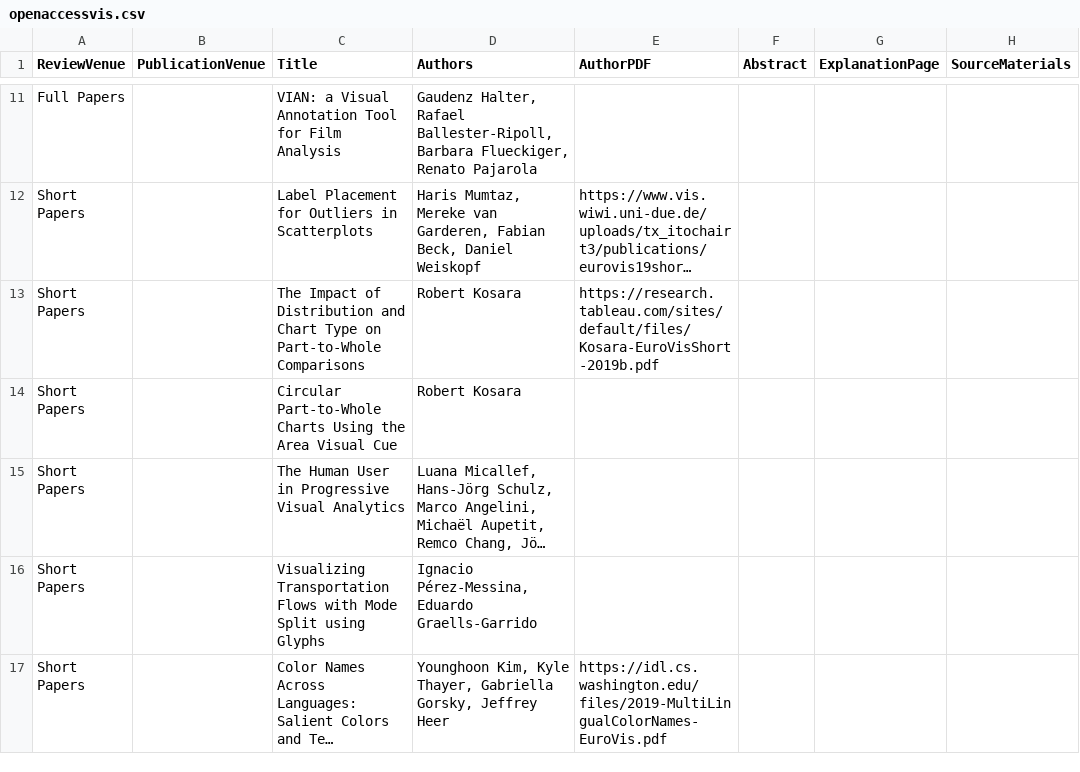
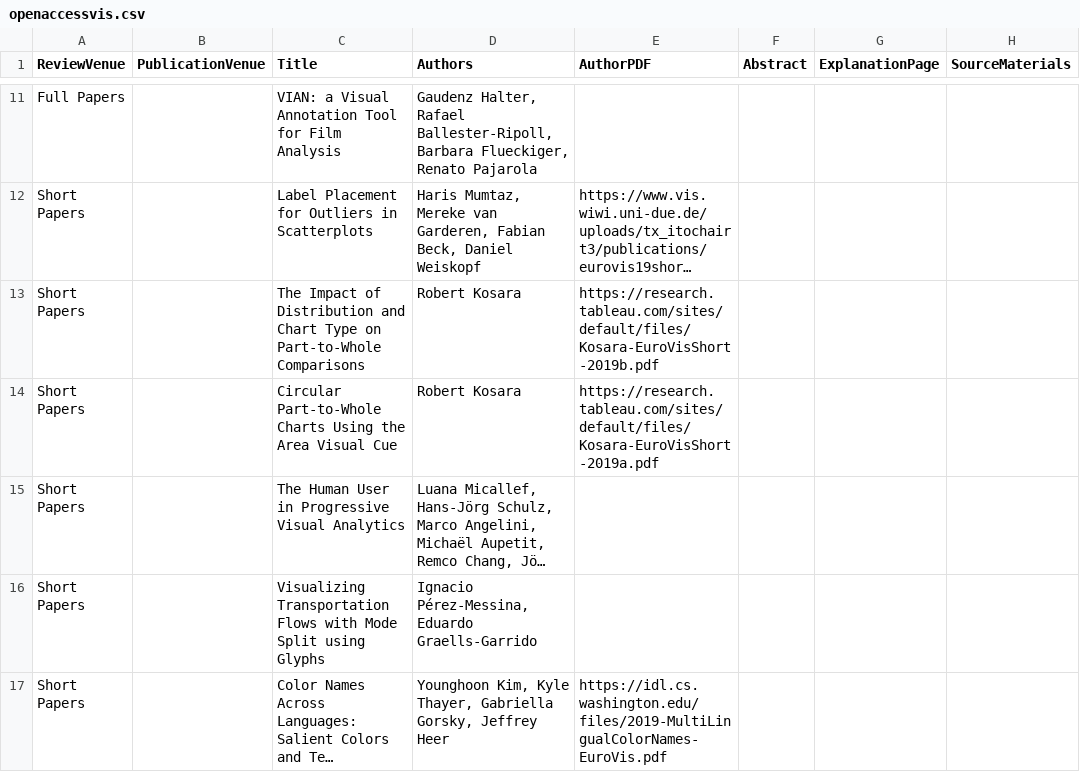
Before and after one commit to jamesscottbrown/open-access-eurovis, a CSV file: 2019/openaccessvis.csv, drawn as a sheet; only a part is shown, gaps mark what is left out; long unchanged cells end in …; the diff covers the shown part only; the diff names each change by its address in the sheet, - before the commit and + after, or states it on an @@ line.

```diff
--- a/2019/openaccessvis.csv
+++ b/2019/openaccessvis.csv
-E14 (AuthorPDF): (empty)
+E14 (AuthorPDF): https://research.tableau.com/sites/default/files/Kosara-EuroVisShort-2019a.pdf
```
Also changed, not shown: 7 edited cells elsewhere in this file.
